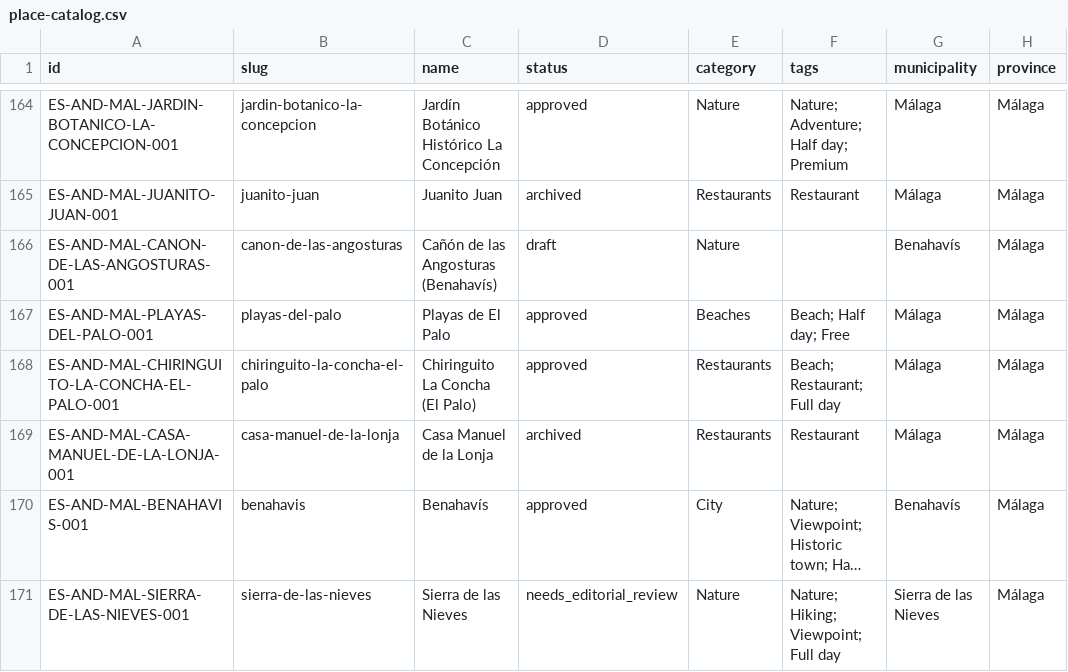
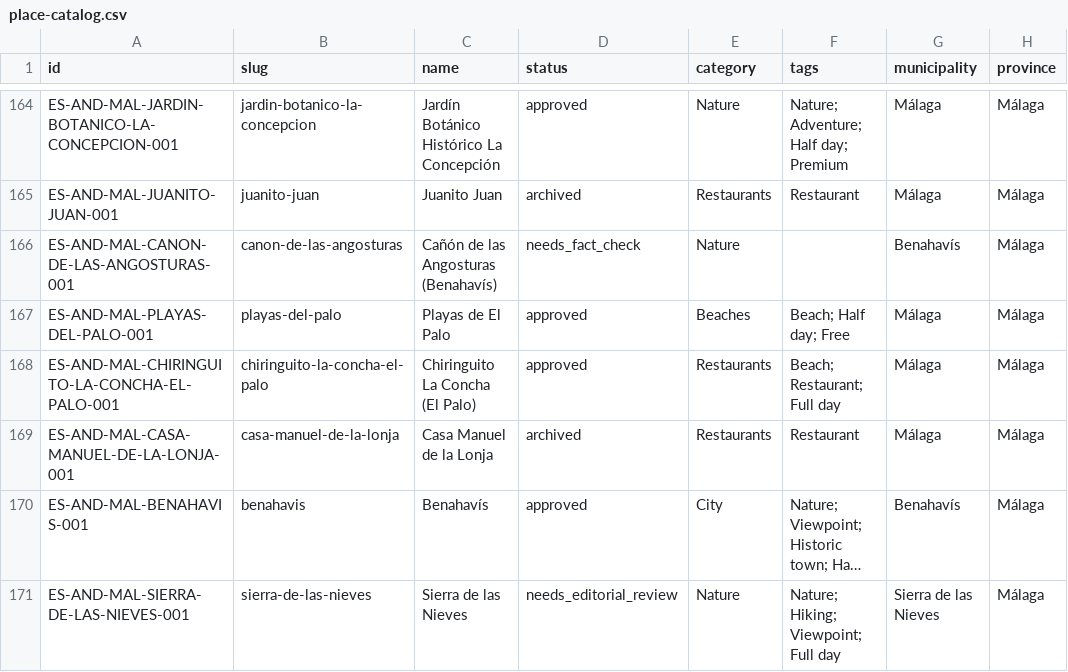
Before and after one commit to thomasericolesen/callemilano, a CSV file: data/place-catalog.csv, drawn as a sheet; only a part is shown, gaps mark what is left out; long unchanged cells end in …; the diff names each change by its address in the sheet, - before the commit and + after, or states it on an @@ line.

```diff
--- a/data/place-catalog.csv
+++ b/data/place-catalog.csv
-D166 (status): draft
+D166 (status): needs_fact_check
```
Also changed, not shown: 6 other files.
